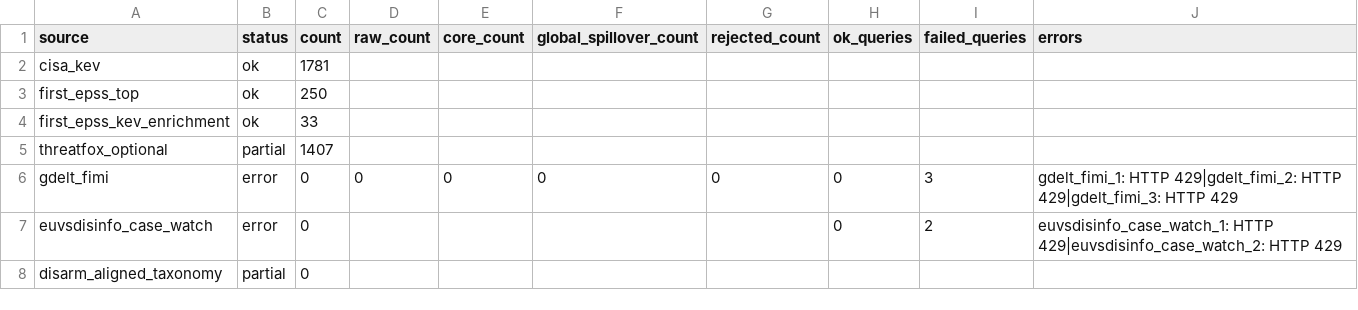
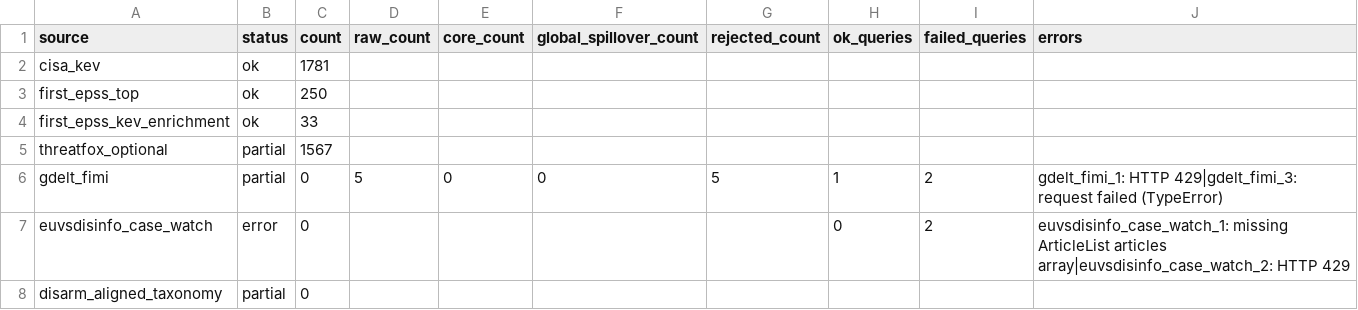
Before and after one commit to mowlsint/mard-hybrid-telemetry, a CSV file: public/downloads/source_health_latest.csv, drawn as a sheet.

```diff
--- a/public/downloads/source_health_latest.csv
+++ b/public/downloads/source_health_latest.csv
@@ -4,5 +4,5 @@ first_epss_top,ok,250,,,,,,,
 first_epss_kev_enrichment,ok,33,,,,,,,
-threatfox_optional,partial,1407,,,,,,,
-gdelt_fimi,error,0,0,0,0,0,0,3,gdelt_fimi_1: HTTP 429|gdelt_fimi_2: HTTP 429|gdelt_fimi_3: HTTP 429
-euvsdisinfo_case_watch,error,0,,,,,0,2,euvsdisinfo_case_watch_1: HTTP 429|euvsdisinfo_case_watch_2: HTTP 429
+threatfox_optional,partial,1567,,,,,,,
+gdelt_fimi,partial,0,5,0,0,5,1,2,gdelt_fimi_1: HTTP 429|gdelt_fimi_3: request failed (TypeError)
+euvsdisinfo_case_watch,error,0,,,,,0,2,euvsdisinfo_case_watch_1: missing ArticleList articles array|euvsdisinfo_case_watch_2: HTTP 429
 disarm_aligned_taxonomy,partial,0,,,,,,,
```
Also changed, not shown: 11 other files.
